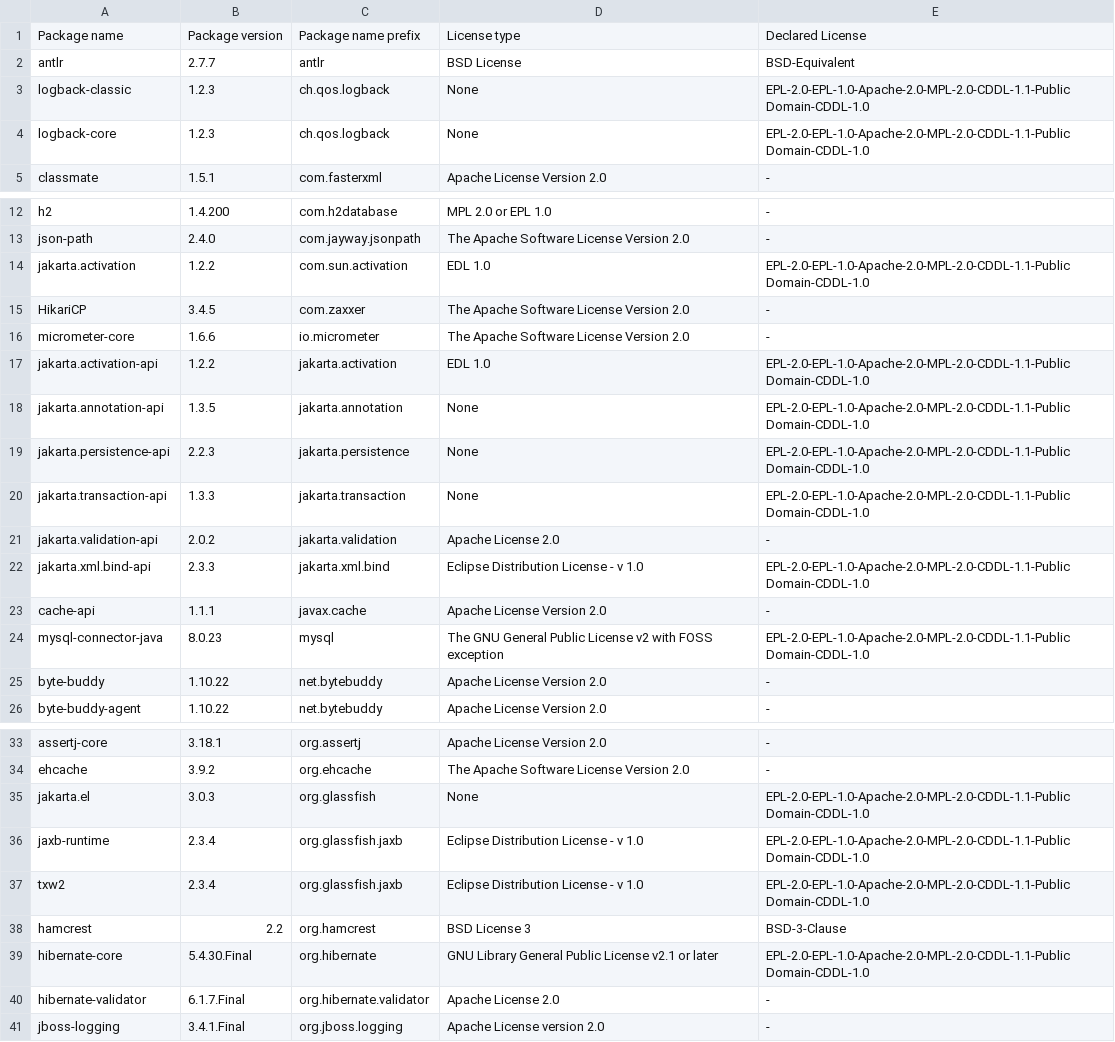
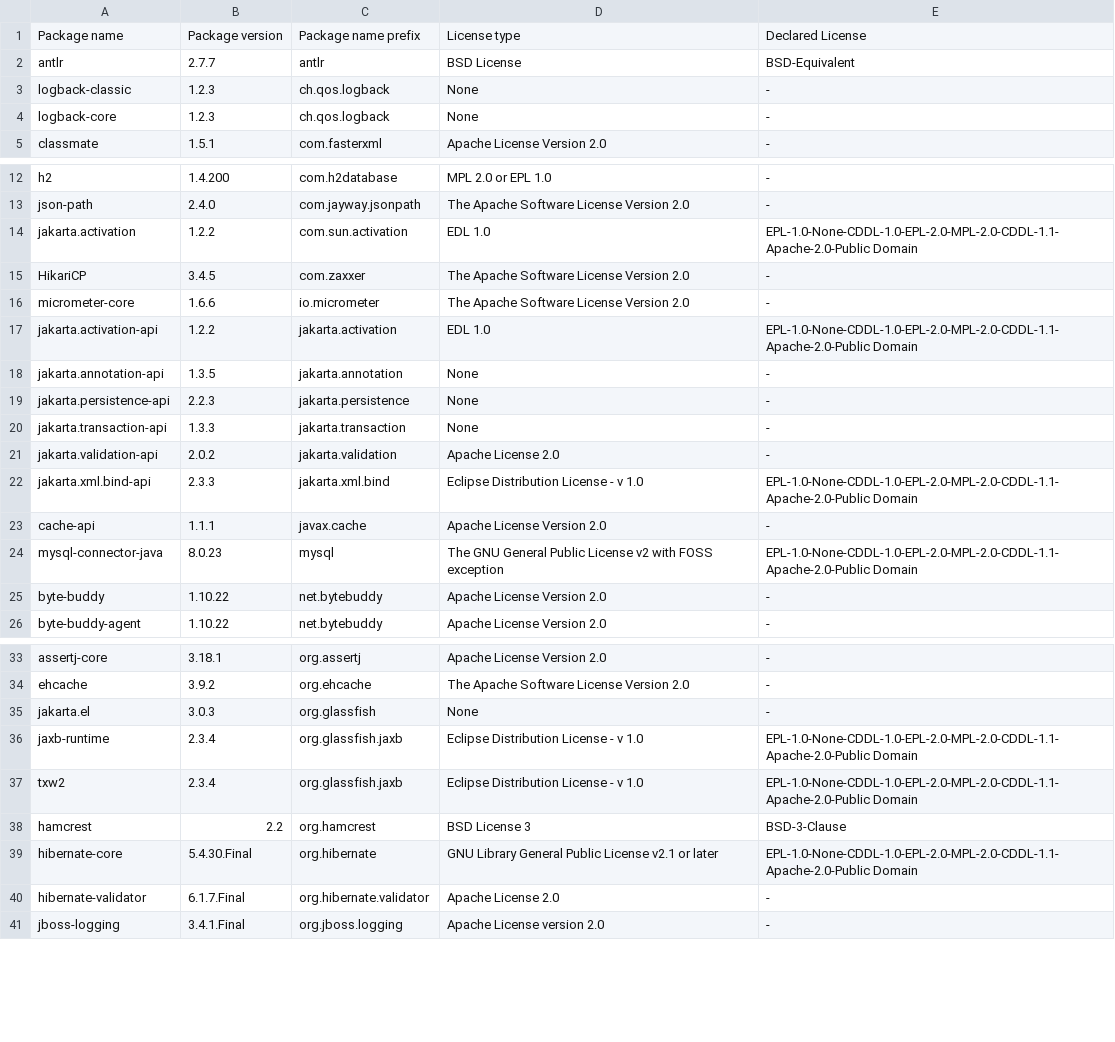
Before and after one commit to Kurii957/license-listing, a CSV file: files/output.csv, drawn as a sheet; only a part is shown, gaps mark what is left out.

```diff
--- a/files/output.csv
+++ b/files/output.csv
@@ -2,4 +2,4 @@ Package name,Package version,Package name prefix,License type,Declared License
 antlr,2.7.7,antlr,BSD License,BSD-Equivalent
-logback-classic,1.2.3,ch.qos.logback,None,EPL-2.0-EPL-1.0-Apache-2.0-MPL-2.0-CDDL-1.1-Public Domain-CDDL-1.0
-logback-core,1.2.3,ch.qos.logback,None,EPL-2.0-EPL-1.0-Apache-2.0-MPL-2.0-CDDL-1.1-Public Domain-CDDL-1.0
+logback-classic,1.2.3,ch.qos.logback,None,-
+logback-core,1.2.3,ch.qos.logback,None,-
 classmate,1.5.1,com.fasterxml,Apache License Version 2.0,-
@@ -13,13 +13,13 @@ h2,1.4.200,com.h2database,MPL 2.0 or EPL 1.0,-
 json-path,2.4.0,com.jayway.jsonpath,The Apache Software License Version 2.0,-
-jakarta.activation,1.2.2,com.sun.activation,EDL 1.0,EPL-2.0-EPL-1.0-Apache-2.0-MPL-2.0-CDDL-1.1-Public Domain-CDDL-1.0
+jakarta.activation,1.2.2,com.sun.activation,EDL 1.0,EPL-1.0-None-CDDL-1.0-EPL-2.0-MPL-2.0-CDDL-1.1-Apache-2.0-Public Domain
 HikariCP,3.4.5,com.zaxxer,The Apache Software License Version 2.0,-
 micrometer-core,1.6.6,io.micrometer,The Apache Software License Version 2.0,-
-jakarta.activation-api,1.2.2,jakarta.activation,EDL 1.0,EPL-2.0-EPL-1.0-Apache-2.0-MPL-2.0-CDDL-1.1-Public Domain-CDDL-1.0
-jakarta.annotation-api,1.3.5,jakarta.annotation,None,EPL-2.0-EPL-1.0-Apache-2.0-MPL-2.0-CDDL-1.1-Public Domain-CDDL-1.0
-jakarta.persistence-api,2.2.3,jakarta.persistence,None,EPL-2.0-EPL-1.0-Apache-2.0-MPL-2.0-CDDL-1.1-Public Domain-CDDL-1.0
-jakarta.transaction-api,1.3.3,jakarta.transaction,None,EPL-2.0-EPL-1.0-Apache-2.0-MPL-2.0-CDDL-1.1-Public Domain-CDDL-1.0
+jakarta.activation-api,1.2.2,jakarta.activation,EDL 1.0,EPL-1.0-None-CDDL-1.0-EPL-2.0-MPL-2.0-CDDL-1.1-Apache-2.0-Public Domain
+jakarta.annotation-api,1.3.5,jakarta.annotation,None,-
+jakarta.persistence-api,2.2.3,jakarta.persistence,None,-
+jakarta.transaction-api,1.3.3,jakarta.transaction,None,-
 jakarta.validation-api,2.0.2,jakarta.validation,Apache License 2.0,-
-jakarta.xml.bind-api,2.3.3,jakarta.xml.bind,Eclipse Distribution License - v 1.0,EPL-2.0-EPL-1.0-Apache-2.0-MPL-2.0-CDDL-1.1-Public Domain-CDDL-1.0
+jakarta.xml.bind-api,2.3.3,jakarta.xml.bind,Eclipse Distribution License - v 1.0,EPL-1.0-None-CDDL-1.0-EPL-2.0-MPL-2.0-CDDL-1.1-Apache-2.0-Public Domain
 cache-api,1.1.1,javax.cache,Apache License Version 2.0,-
-mysql-connector-java,8.0.23,mysql,The GNU General Public License v2 with FOSS exception,EPL-2.0-EPL-1.0-Apache-2.0-MPL-2.0-CDDL-1.1-Public Domain-CDDL-1.0
+mysql-connector-java,8.0.23,mysql,The GNU General Public License v2 with FOSS exception,EPL-1.0-None-CDDL-1.0-EPL-2.0-MPL-2.0-CDDL-1.1-Apache-2.0-Public Domain
 byte-buddy,1.10.22,net.bytebuddy,Apache License Version 2.0,-
@@ -34,7 +34,7 @@ assertj-core,3.18.1,org.assertj,Apache License Version 2.0,-
 ehcache,3.9.2,org.ehcache,The Apache Software License Version 2.0,-
-jakarta.el,3.0.3,org.glassfish,None,EPL-2.0-EPL-1.0-Apache-2.0-MPL-2.0-CDDL-1.1-Public Domain-CDDL-1.0
-jaxb-runtime,2.3.4,org.glassfish.jaxb,Eclipse Distribution License - v 1.0,EPL-2.0-EPL-1.0-Apache-2.0-MPL-2.0-CDDL-1.1-Public Domain-CDDL-1.0
-txw2,2.3.4,org.glassfish.jaxb,Eclipse Distribution License - v 1.0,EPL-2.0-EPL-1.0-Apache-2.0-MPL-2.0-CDDL-1.1-Public Domain-CDDL-1.0
+jakarta.el,3.0.3,org.glassfish,None,-
+jaxb-runtime,2.3.4,org.glassfish.jaxb,Eclipse Distribution License - v 1.0,EPL-1.0-None-CDDL-1.0-EPL-2.0-MPL-2.0-CDDL-1.1-Apache-2.0-Public Domain
+txw2,2.3.4,org.glassfish.jaxb,Eclipse Distribution License - v 1.0,EPL-1.0-None-CDDL-1.0-EPL-2.0-MPL-2.0-CDDL-1.1-Apache-2.0-Public Domain
 hamcrest,2.2,org.hamcrest,BSD License 3,BSD-3-Clause
-hibernate-core,5.4.30.Final,org.hibernate,GNU Library General Public License v2.1 or later,EPL-2.0-EPL-1.0-Apache-2.0-MPL-2.0-CDDL-1.1-Public Domain-CDDL-1.0
+hibernate-core,5.4.30.Final,org.hibernate,GNU Library General Public License v2.1 or later,EPL-1.0-None-CDDL-1.0-EPL-2.0-MPL-2.0-CDDL-1.1-Apache-2.0-Public Domain
 hibernate-validator,6.1.7.Final,org.hibernate.validator,Apache License 2.0,-
```
Also changed, not shown: 1 other file.
